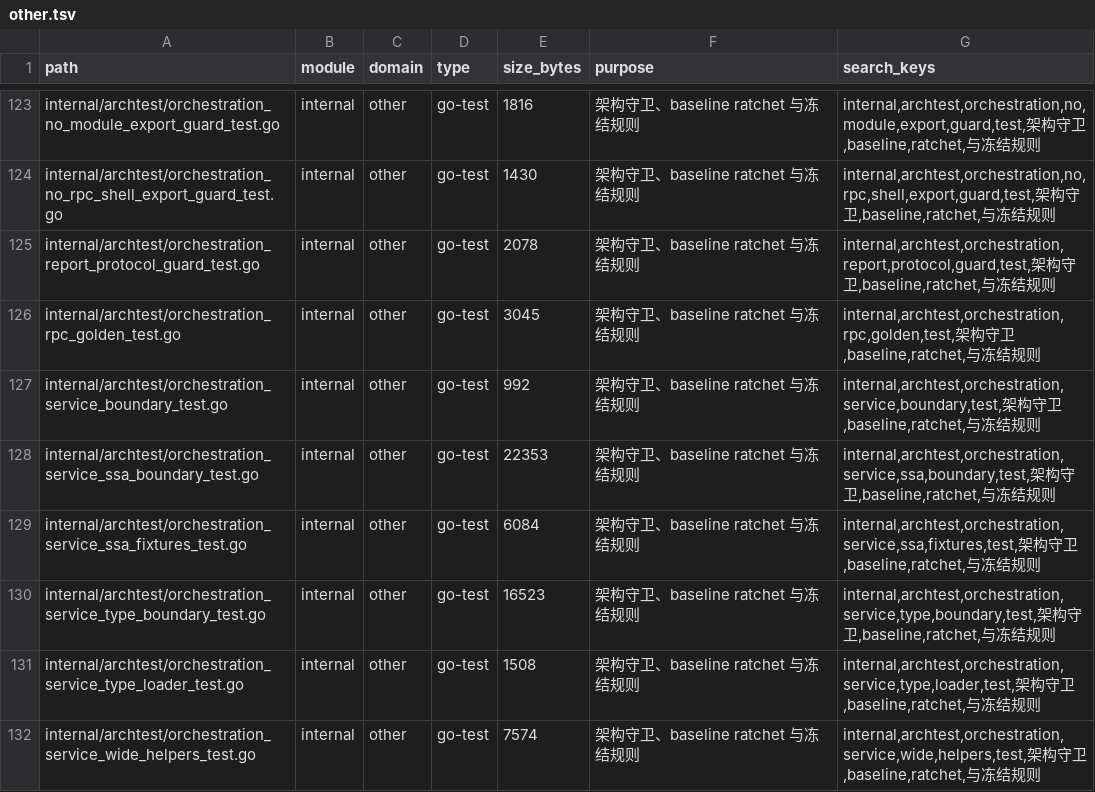
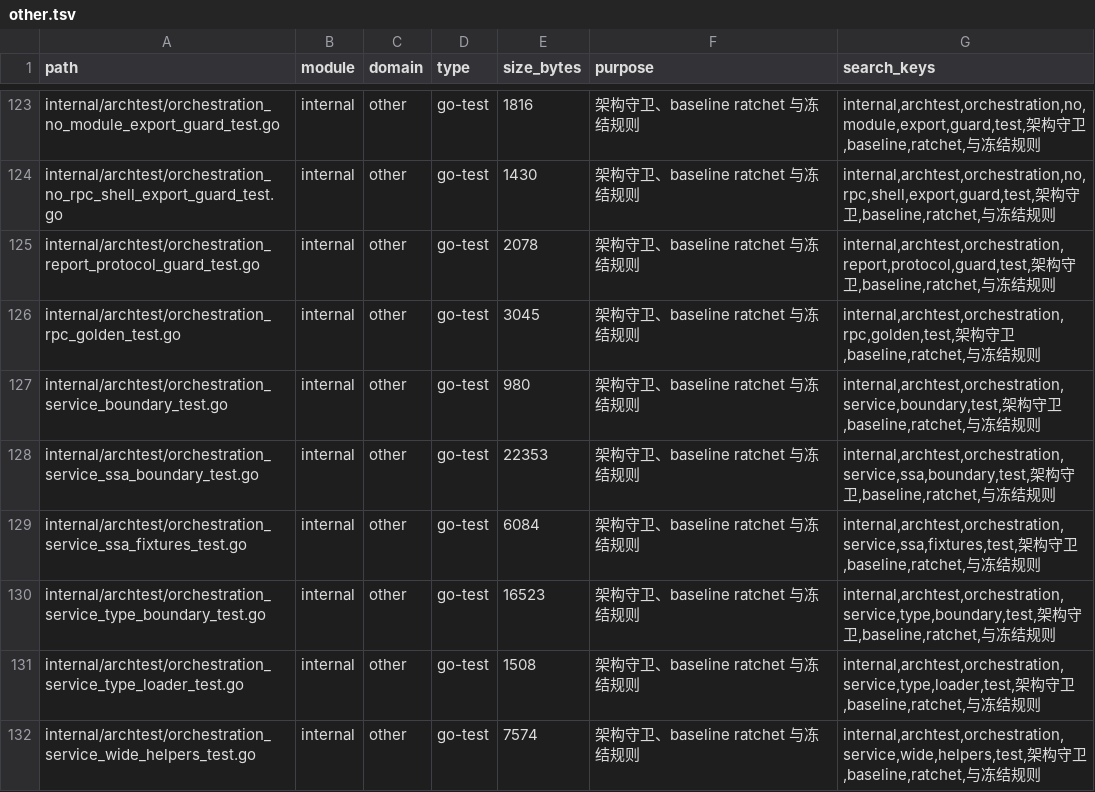
Before and after one commit to lihah111222333-cloud/Super-Dolphin-Agent-Cockpit, a TSV file: docs/doc/codemap/project-map/index/other.tsv, drawn as a sheet; only a part is shown, gaps mark what is left out.

```diff
--- a/docs/doc/codemap/project-map/index/other.tsv
+++ b/docs/doc/codemap/project-map/index/other.tsv
@@ -126,3 +126,3 @@ internal/archtest/orchestration_report_protocol_guard_test.go	internal	other	go-
 internal/archtest/orchestration_rpc_golden_test.go	internal	other	go-test	3045	架构守卫、baseline ratchet 与冻结规则	internal,archtest,orchestration,rpc,golden,test,架构守卫,baseline,ratchet,与冻结规则
-internal/archtest/orchestration_service_boundary_test.go	internal	other	go-test	992	架构守卫、baseline ratchet 与冻结规则	internal,archtest,orchestration,service,boundary,test,架构守卫,baseline,ratchet,与冻结规则
+internal/archtest/orchestration_service_boundary_test.go	internal	other	go-test	980	架构守卫、baseline ratchet 与冻结规则	internal,archtest,orchestration,service,boundary,test,架构守卫,baseline,ratchet,与冻结规则
 internal/archtest/orchestration_service_ssa_boundary_test.go	internal	other	go-test	22353	架构守卫、baseline ratchet 与冻结规则	internal,archtest,orchestration,service,ssa,boundary,test,架构守卫,baseline,ratchet,与冻结规则
```
Also changed, not shown: 1 other file.
